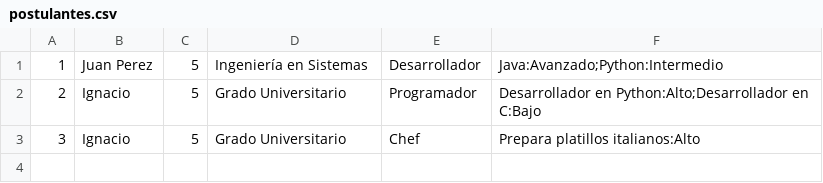
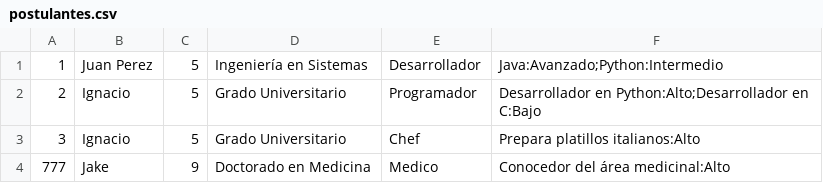
Before and after one commit to nachit0xd/Proyecto-SIA-Grupo-10, a CSV file: postulantes.csv, drawn as a sheet; the diff names each change by its address in the sheet, - before the commit and + after, or states it on an @@ line.

```diff
--- a/postulantes.csv
+++ b/postulantes.csv
+row 4: 777 | Jake | 9 | Doctorado en Medicina | Medico | Conocedor del área medicinal:Alto
```
Also changed, not shown: 4 other files.
